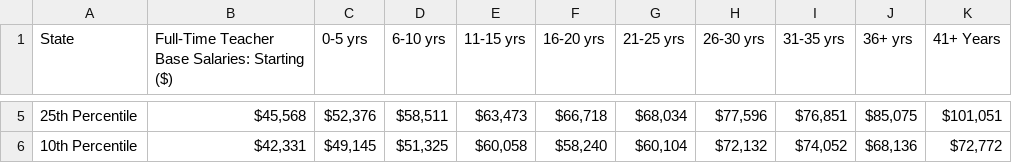
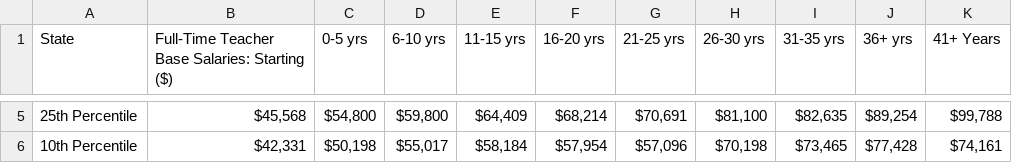
Before and after one commit to ErikBorn/Python, a CSV file: SalaryAnalysis/data/cohort.csv, drawn as a sheet; only a part is shown, gaps mark what is left out; the diff covers the shown part only.

```diff
--- a/SalaryAnalysis/data/cohort.csv
+++ b/SalaryAnalysis/data/cohort.csv
@@ -11,4 +8,3 @@ State,Full-Time Teacher Base Salaries: Starting ($),0-5 yrs,6-10 yrs,11-15 yrs,1
-25th Percentile,"$45,568
-","$52,376","$58,511","$63,473","$66,718","$68,034","$77,596","$76,851","$85,075","$101,051
-"
-10th Percentile,"$42,331","$49,145","$51,325","$60,058","$58,240","$60,104","$72,132","$74,052","$68,136","$72,772"
+25th Percentile,"$45,568
+","$54,800","$59,800","$64,409","$68,214","$70,691","$81,100","$82,635","$89,254","$99,788"
+10th Percentile,"$42,331","$50,198","$55,017","$58,184","$57,954","$57,096","$70,198","$73,465","$77,428","$74,161"
```
Also changed, not shown: 27 edited cells elsewhere in this file, SalaryAnalysis/outputs/tables/band_medians.csv, SalaryAnalysis/outputs/tables/plan_costs.csv, 14 other files.
